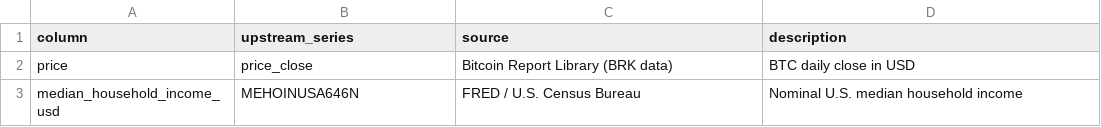
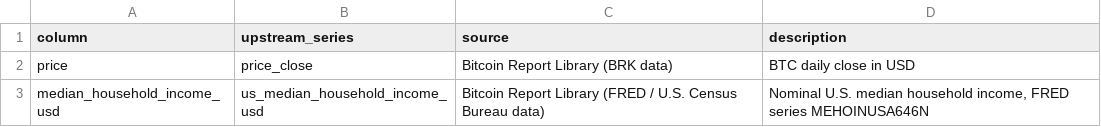
Before and after one commit to SecretSatoshis/Bitcoin-Investment-Strategy, a CSV file: data/manifests/column_dictionary.csv, drawn as a sheet.

```diff
--- a/data/manifests/column_dictionary.csv
+++ b/data/manifests/column_dictionary.csv
@@ -2,2 +2,2 @@ column,upstream_series,source,description
 price,price_close,Bitcoin Report Library (BRK data),BTC daily close in USD
-median_household_income_usd,MEHOINUSA646N,FRED / U.S. Census Bureau,Nominal U.S. median household income
+median_household_income_usd,us_median_household_income_usd,Bitcoin Report Library (FRED / U.S. Census Bureau data),"Nominal U.S. median household income, FRED series MEHOINUSA646N"
```
Also changed, not shown: data/manifests/source_registry.csv, outputs/savings/latest/cohort_paths.csv, 52 other files.
